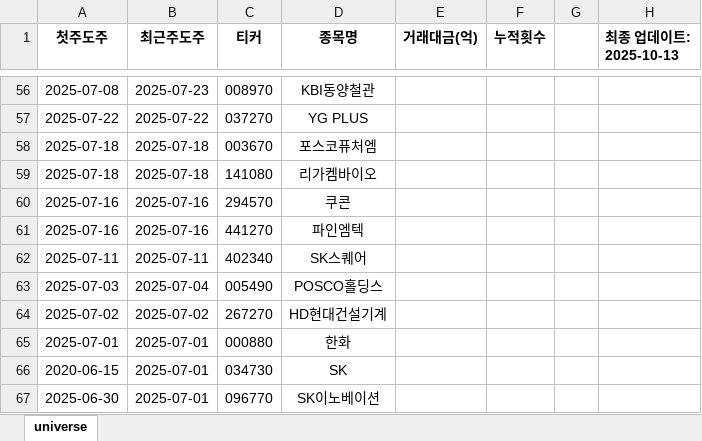
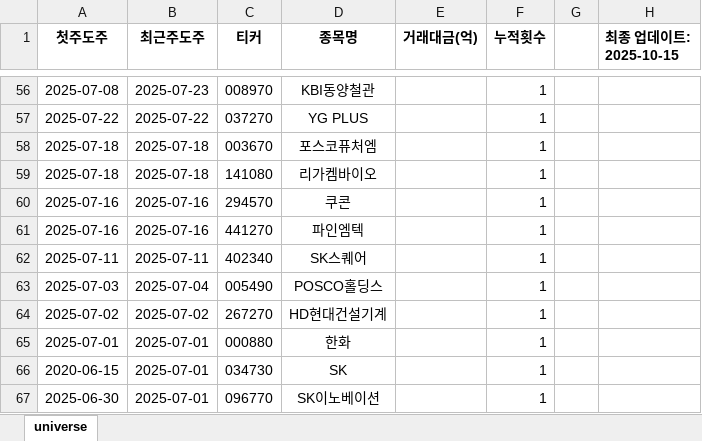
Before and after one commit to Logani-bot/S12, an Excel workbook: turnover_universe.xlsx, sheet universe, drawn as a sheet; only a part is shown, gaps mark what is left out; values as stored, in another font and other column widths than the file's, no borders; conditional formats not drawn; the diff covers the shown part only; the diff names each change by its address in the sheet, - before the commit and + after, or states it on an @@ line.

```diff
--- a/turnover_universe.xlsx (sheet universe)
+++ b/turnover_universe.xlsx (sheet universe)
-H1: 최종 업데이트: 2025-10-13
+H1: 최종 업데이트: 2025-10-15
-F56:F67 (누적횟수): (empty)
+F56:F67 (누적횟수): 1
```
Also changed, not shown: 1 added row, 1 removed row and 61 edited cells elsewhere in this sheet, trading_signals.xlsx, 14 other files.
